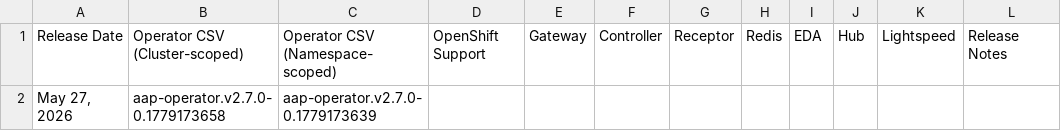
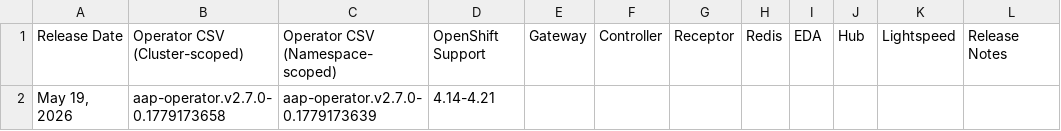
Before and after one commit to lennysh/aap-openshift-compatibility-matrix, a CSV file: data/AAP_27.csv, drawn as a sheet; only a part is shown; the diff names each change by its address in the sheet, - before the commit and + after, or states it on an @@ line.

```diff
--- a/data/AAP_27.csv
+++ b/data/AAP_27.csv
-A2: May 27, 2026
+A2: May 19, 2026
-D2: (empty)
+D2: 4.14-4.21
```
Also changed, not shown: 13 other files.
